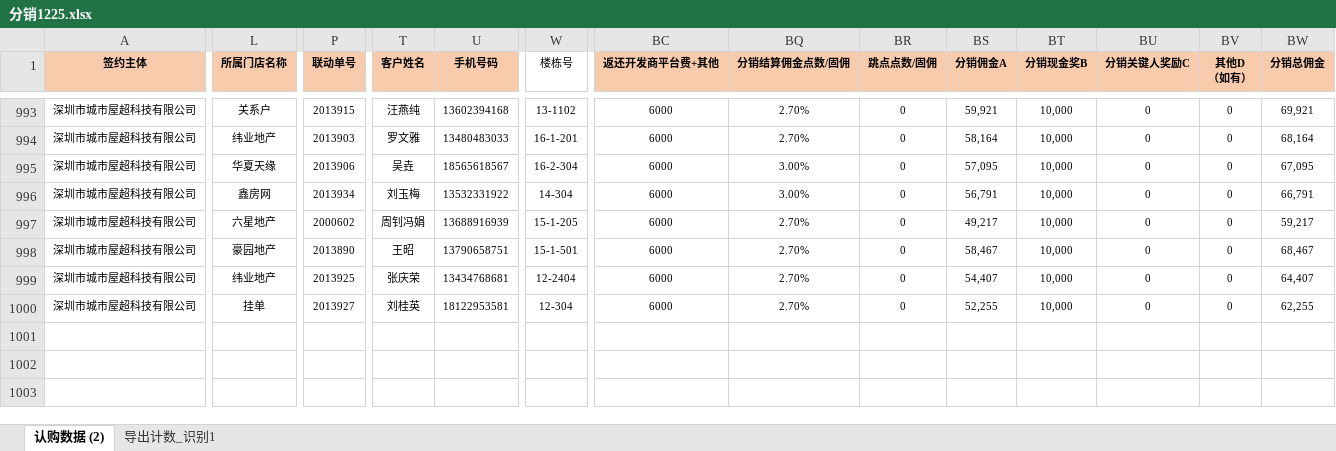
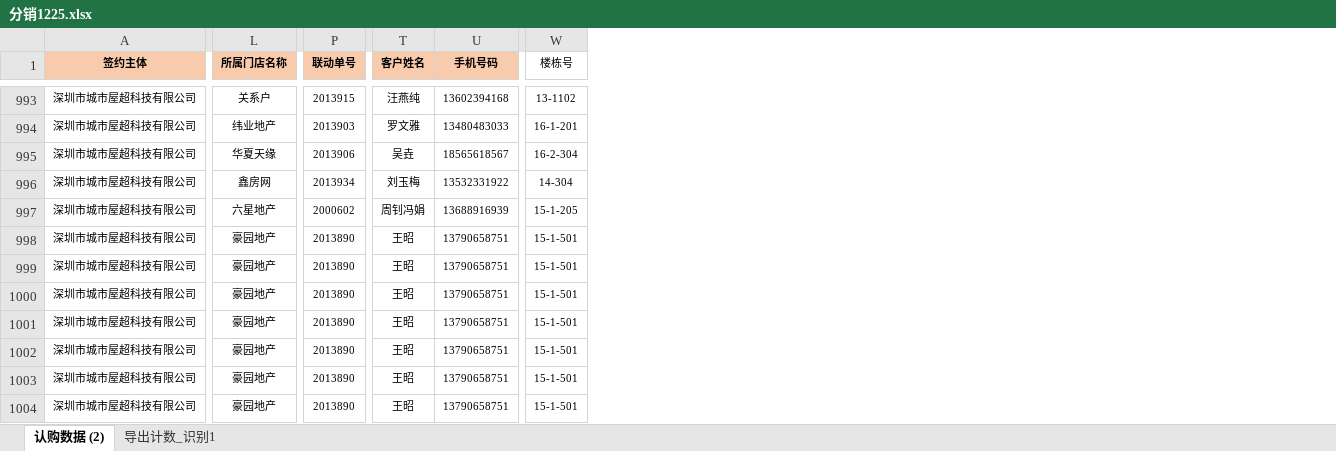
Before and after one commit to AugustinusAnthony/excel, an Excel workbook: 分销1225.xlsx, sheet 认购数据 (2), drawn as a sheet; only a part is shown, gaps mark what is left out; values as stored, in another font and other column widths than the file's, no borders; removed rows and columns are numbered as before the commit, all else as after; rows hold the shown columns only; the diff covers the shown part only; the diff names each change by its address in the sheet, - before the commit and + after, or states it on an @@ line.

Commit message:
驻场文员更新数据

```diff
--- a/分销1225.xlsx (sheet 认购数据 (2))
+++ b/分销1225.xlsx (sheet 认购数据 (2))
-column BC (返还开发商平台费+其他), rows 993-1000: all 6000
-column BQ (分销结算佣金点数/固佣), rows 993-1000: 2.70% | 2.70% | 3.00% | 3.00% | 2.70% | 2.70% | 2.70% | 2.70%
-column BR (跳点点数/固佣), rows 993-1000: all 0
-column BS (分销佣金A), rows 993-1000: 59,921 | 58,164 | 57,095 | 56,791 | 49,217 | 58,467 | 54,407 | 52,255
-column BT (分销现金奖B), rows 993-1000: all 10,000
-column BU (分销关键人奖励C), rows 993-1000: all 0
-column BV (其他D （如有）), rows 993-1000: all 0
-column BW (分销总佣金), rows 993-1000: 69,921 | 68,164 | 67,095 | 66,791 | 59,217 | 68,467 | 64,407 | 62,255
-L999 (所属门店名称): 纬业地产
+L999 (所属门店名称): 豪园地产
-P999 (联动单号): 2013925
+P999 (联动单号): 2013890
-T999 (客户姓名): 张庆荣
+T999 (客户姓名): 王昭
-U999 (手机号码): 13434768681
+U999 (手机号码): 13790658751
-W999 (楼栋号): 12-2404
+W999 (楼栋号): 15-1-501
-L1000 (所属门店名称): 挂单
+L1000 (所属门店名称): 豪园地产
-P1000 (联动单号): 2013927
+P1000 (联动单号): 2013890
-T1000 (客户姓名): 刘桂英
+T1000 (客户姓名): 王昭
-U1000 (手机号码): 18122953581
+U1000 (手机号码): 13790658751
-W1000 (楼栋号): 12-304
+W1000 (楼栋号): 15-1-501
+row 1001: 深圳市城市屋超科技有限公司 | 豪园地产 | 2013890 | 王昭 | 13790658751 | 15-1-501
+row 1002: 深圳市城市屋超科技有限公司 | 豪园地产 | 2013890 | 王昭 | 13790658751 | 15-1-501
+row 1003: 深圳市城市屋超科技有限公司 | 豪园地产 | 2013890 | 王昭 | 13790658751 | 15-1-501
+row 1004: 深圳市城市屋超科技有限公司 | 豪园地产 | 2013890 | 王昭 | 13790658751 | 15-1-501
```
Also changed, not shown: 1 added row and 31 edited cells elsewhere in this sheet, hidden cells.
